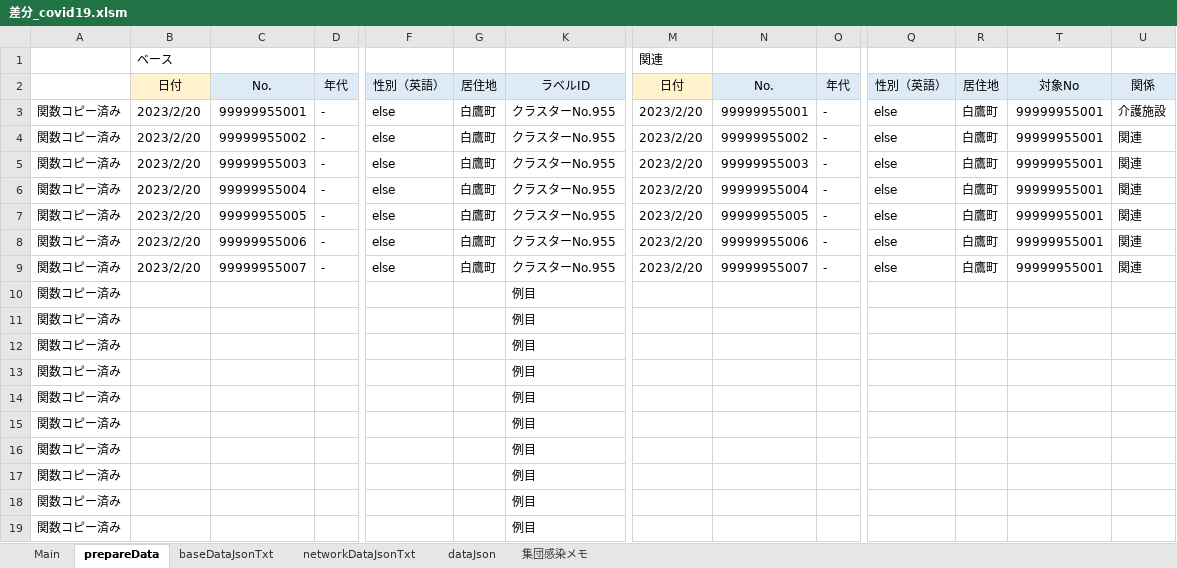
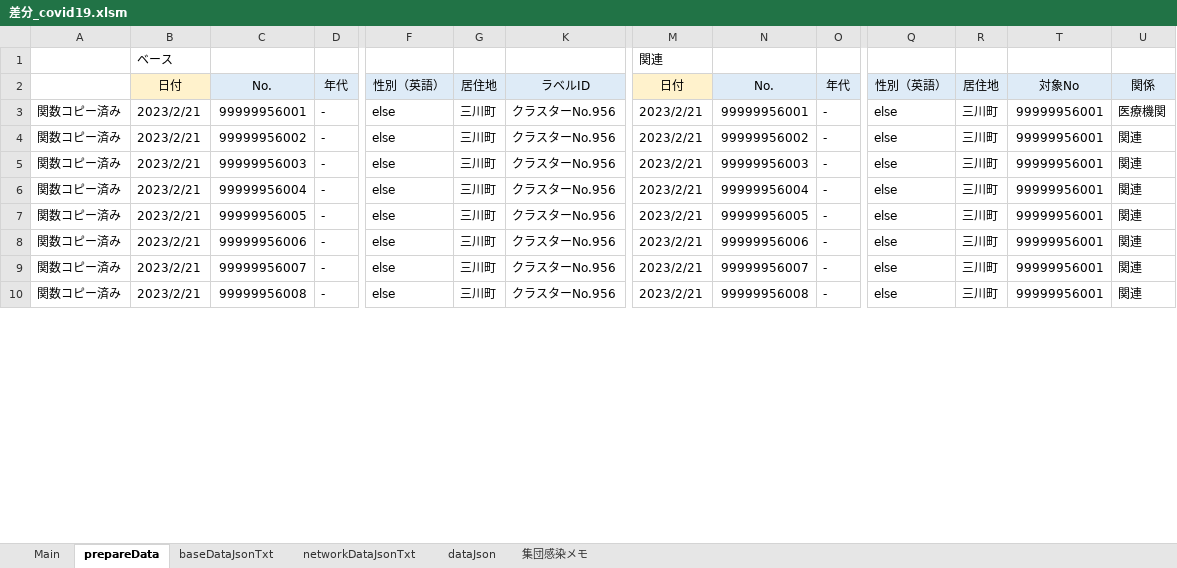
Before and after one commit to yamaserif/yamagata-covid19-virusNetworkJsonGenerator, an Excel workbook: 差分のみ/差分_covid19.xlsm, sheet prepareData, drawn as a sheet; only a part is shown, gaps mark what is left out; values as stored, in another font and other column widths than the file's, no borders; removed rows and columns are numbered as before the commit, all else as after; rows hold the shown columns only; the diff covers the shown part only; the diff names each change by its address in the sheet, - before the commit and + after, or states it on an @@ line.

```diff
--- a/差分のみ/差分_covid19.xlsm (sheet prepareData)
+++ b/差分のみ/差分_covid19.xlsm (sheet prepareData)
-B3:B9: 2023/2/20
+B3:B9: 2023/2/21
-C3: 99999955001
+C3: 99999956001
-G3:G9: 白鷹町
+G3:G9: 三川町
-K3:K9: クラスターNo.955
+K3:K9: クラスターNo.956
-M3:M9: 2023/2/20
+M3:M9: 2023/2/21
-N3: 99999955001
+N3: 99999956001
-R3:R9: 白鷹町
+R3:R9: 三川町
-T3:T9: 99999955001
+T3:T9: 99999956001
-U3: 介護施設
+U3: 医療機関
-C4: 99999955002
+C4: 99999956002
-N4: 99999955002
+N4: 99999956002
-C5: 99999955003
+C5: 99999956003
-N5: 99999955003
+N5: 99999956003
-C6: 99999955004
+C6: 99999956004
-N6: 99999955004
+N6: 99999956004
-C7: 99999955005
+C7: 99999956005
-N7: 99999955005
+N7: 99999956005
-C8: 99999955006
+C8: 99999956006
-N8: 99999955006
+N8: 99999956006
-C9: 99999955007
+C9: 99999956007
-N9: 99999955007
+N9: 99999956007
-row 10: 関数コピー済み |  |  |  |  |  | 例目
-row 11: 関数コピー済み |  |  |  |  |  | 例目
-row 12: 関数コピー済み |  |  |  |  |  | 例目
-row 13: 関数コピー済み |  |  |  |  |  | 例目
-row 14: 関数コピー済み |  |  |  |  |  | 例目
-row 15: 関数コピー済み |  |  |  |  |  | 例目
-row 16: 関数コピー済み |  |  |  |  |  | 例目
-row 17: 関数コピー済み |  |  |  |  |  | 例目
-row 18: 関数コピー済み |  |  |  |  |  | 例目
-row 19: 関数コピー済み |  |  |  |  |  | 例目
+row 10: 関数コピー済み | 2023/2/21 | 99999956008 | - | else | 三川町 | クラスターNo.956 | 2023/2/21 | 99999956008 | - | else | 三川町 | 99999956001 | 関連
```
Also changed, not shown: 9 added rows elsewhere in this sheet, sheet Main, sheet networkDataJsonTxt, sheet baseDataJsonTxt, sheet dataJson, hidden cells, 4 other files.
